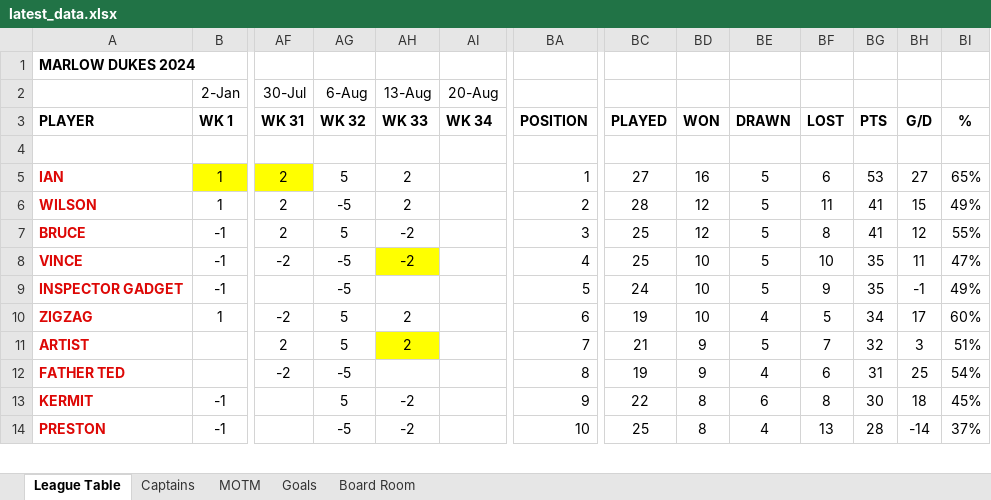
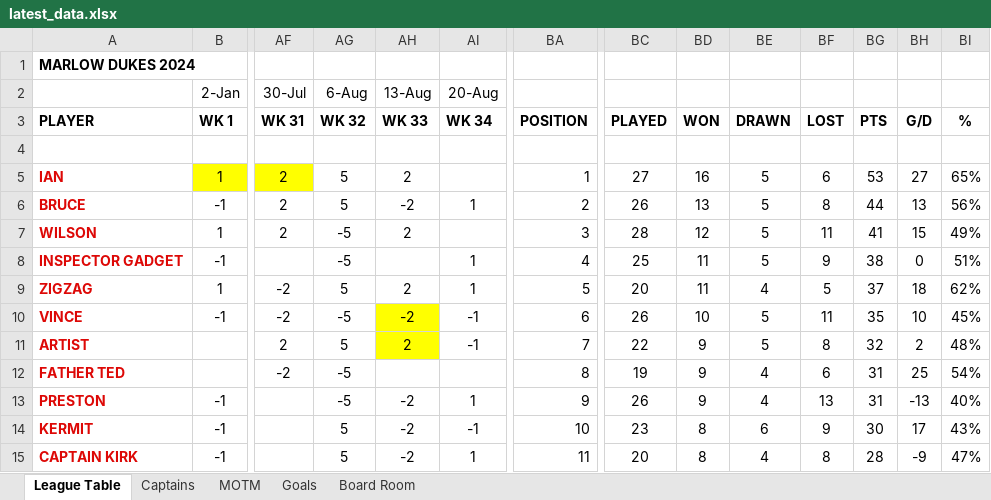
Before and after one commit to stateside2/marlow-dukes, an Excel workbook: data/latest_data.xlsx, sheet League Table, drawn as a sheet; only a part is shown, gaps mark what is left out; values as stored, in another font and other column widths than the file's, no borders; removed rows and columns are numbered as before the commit, all else as after; rows hold the shown columns only; the diff covers the shown part only; the diff names each change by its address in the sheet, - before the commit and + after, or states it on an @@ line.

Commit message:
Update 025 latest data

```diff
--- a/data/latest_data.xlsx (sheet League Table)
+++ b/data/latest_data.xlsx (sheet League Table)
+row 6: BRUCE | -1 | 2 | 5 | -2 | 1 | 2 | 26 | 13 | 5 | 8 | 44 | 13 | 56%
-BA7: 2
+BA7: 3
-row 7: BRUCE | -1 | 2 | 5 | -2 |  | 3 | 25 | 12 | 5 | 8 | 41 | 12 | 55%
-row 8: VINCE | -1 | -2 | -5 | -2 |  | 4 | 25 | 10 | 5 | 10 | 35 | 11 | 47%
-AI8:AI9 (20-Aug): (empty)
+AI8:AI9 (20-Aug): 1
-BA8: 5
+BA8: 4
-BC8: 24
+BC8: 25
-BD8:BD9: 10
+BD8:BD9: 11
-BG8: 35
+BG8: 38
-BH8: -1
+BH8: 0
-BI8: 49%
+BI8: 51%
-BA9: 6
+BA9: 5
-BC9: 19
+BC9: 20
-BG9: 34
+BG9: 37
-BH9: 17
+BH9: 18
-BI9: 60%
+BI9: 62%
+row 10: VINCE | -1 | -2 | -5 | -2 | -1 | 6 | 26 | 10 | 5 | 11 | 35 | 10 | 45%
-AI11 (20-Aug): (empty)
+AI11 (20-Aug): -1
-BC11: 21
+BC11: 22
-BF11: 7
+BF11: 8
-BH11: 3
+BH11: 2
-BI11: 51%
+BI11: 48%
+row 13: PRESTON | -1 |  | -5 | -2 | 1 | 9 | 26 | 9 | 4 | 13 | 31 | -13 | 40%
-AI14 (20-Aug): (empty)
+AI14 (20-Aug): -1
-BA14: 9
+BA14: 10
-BC14: 22
+BC14: 23
-BF14: 8
+BF14: 9
-BH14: 18
+BH14: 17
-BI14: 45%
+BI14: 43%
-row 14: PRESTON | -1 |  | -5 | -2 |  | 10 | 25 | 8 | 4 | 13 | 28 | -14 | 37%
+row 15: CAPTAIN KIRK | -1 |  | 5 | -2 | 1 | 11 | 20 | 8 | 4 | 8 | 28 | -9 | 47%
```
Also changed, not shown: 3 added rows, 4 removed rows, 26 edited cells and cell formats elsewhere in this sheet, sheet MOTM, sheet Goals, sheet Captains, sheet Board Room, formulas that keep their value, hidden cells, 1 other file.
